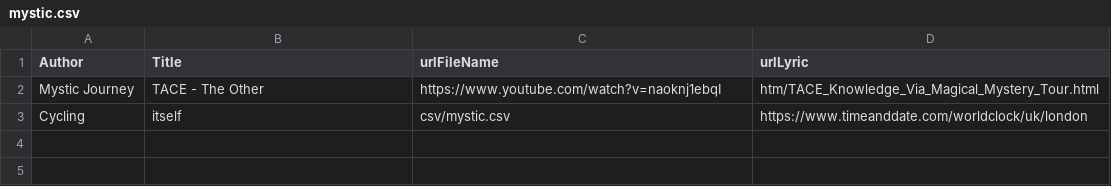
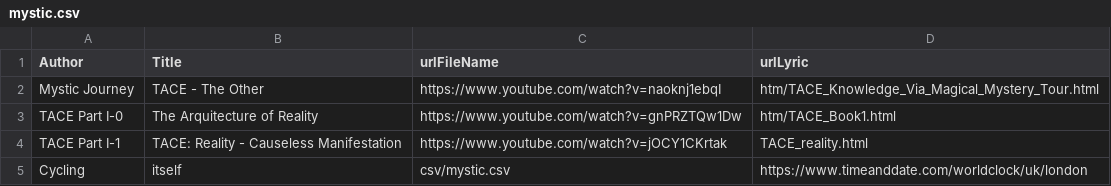
Before and after one commit to pere000/mary, a CSV file: thelady/csv/mystic.csv, drawn as a sheet; the diff names each change by its address in the sheet, - before the commit and + after, or states it on an @@ line.

```diff
--- a/thelady/csv/mystic.csv
+++ b/thelady/csv/mystic.csv
+row 3: TACE Part I-0 | The Arquitecture of Reality | https://www.youtube.com/watch?v=gnPRZTQw1Dw | htm/TACE_Book1.html
+row 4: TACE Part I-1 | TACE: Reality - Causeless Manifestation | https://www.youtube.com/watch?v=jOCY1CKrtak | TACE_reality.html
```
Also changed, not shown: 9 other files.
